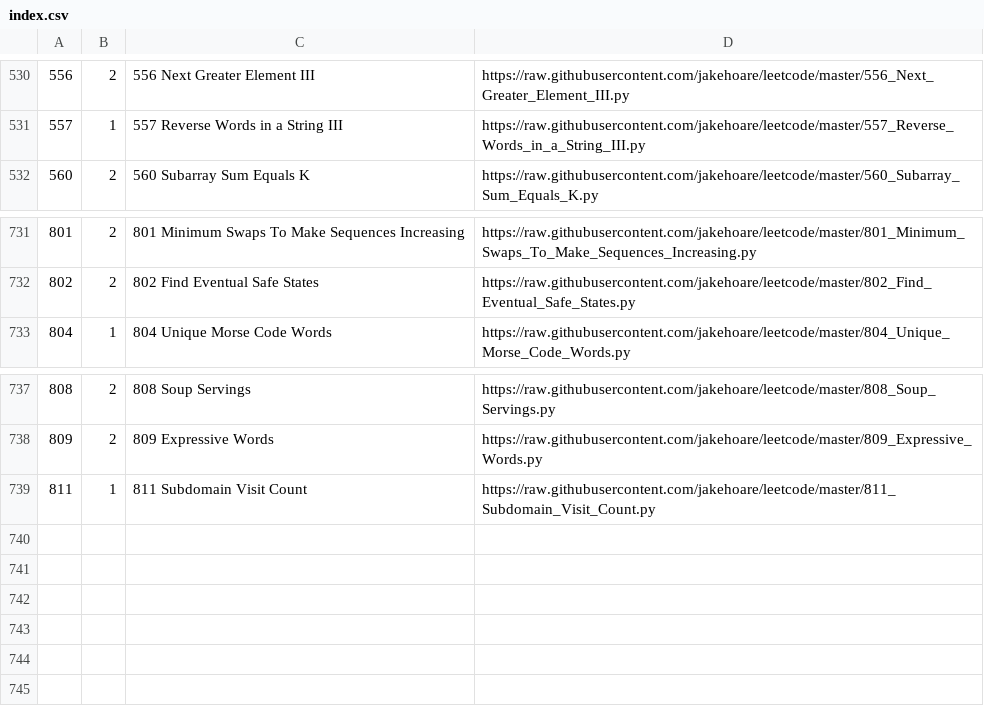
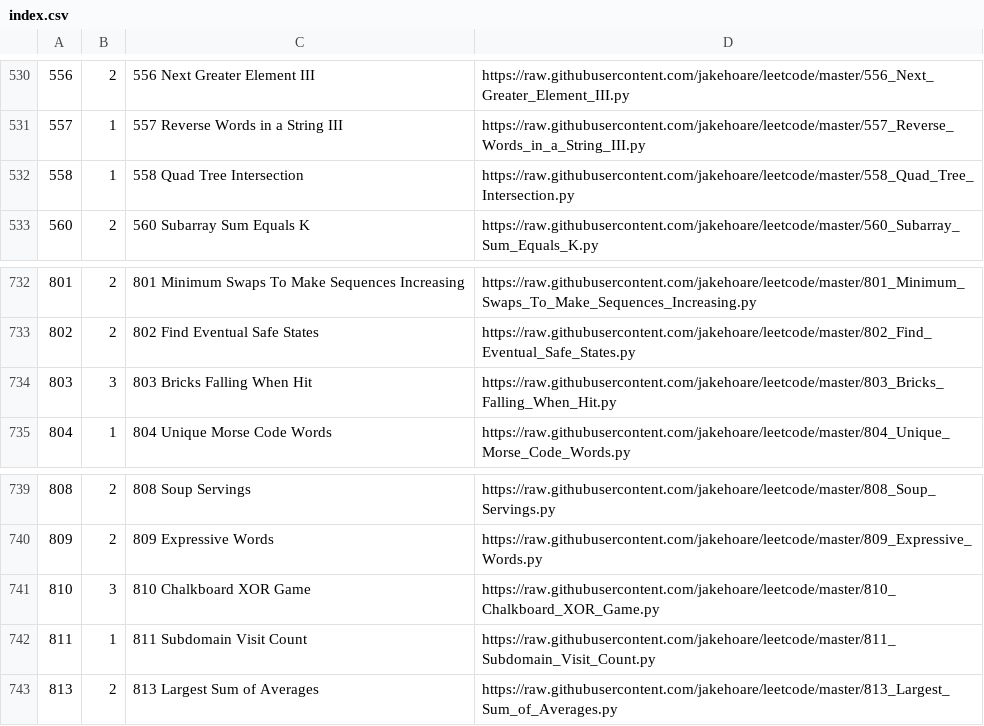
Before and after one commit to jakehoare/leetcode, a CSV file: index.csv, drawn as a sheet; only a part is shown, gaps mark what is left out.

Commit message:
Update index.

```diff
--- a/index.csv
+++ b/index.csv
@@ -531,2 +531,3 @@
 557,1,557 Reverse Words in a String III,https://raw.githubusercontent.com/jakehoare/leetcode/master/557_Reverse_Words_in_a_String_III.py
+558,1,558 Quad Tree Intersection,https://raw.githubusercontent.com/jakehoare/leetcode/master/558_Quad_Tree_Intersection.py
 560,2,560 Subarray Sum Equals K,https://raw.githubusercontent.com/jakehoare/leetcode/master/560_Subarray_Sum_Equals_K.py
@@ -732,2 +733,3 @@
 802,2,802 Find Eventual Safe States,https://raw.githubusercontent.com/jakehoare/leetcode/master/802_Find_Eventual_Safe_States.py
+803,3,803 Bricks Falling When Hit,https://raw.githubusercontent.com/jakehoare/leetcode/master/803_Bricks_Falling_When_Hit.py
 804,1,804 Unique Morse Code Words,https://raw.githubusercontent.com/jakehoare/leetcode/master/804_Unique_Morse_Code_Words.py
@@ -738,2 +740,4 @@
 809,2,809 Expressive Words,https://raw.githubusercontent.com/jakehoare/leetcode/master/809_Expressive_Words.py
+810,3,810 Chalkboard XOR Game,https://raw.githubusercontent.com/jakehoare/leetcode/master/810_Chalkboard_XOR_Game.py
 811,1,811 Subdomain Visit Count,https://raw.githubusercontent.com/jakehoare/leetcode/master/811_Subdomain_Visit_Count.py
+813,2,813 Largest Sum of Averages,https://raw.githubusercontent.com/jakehoare/leetcode/master/813_Largest_Sum_of_Averages.py
```
